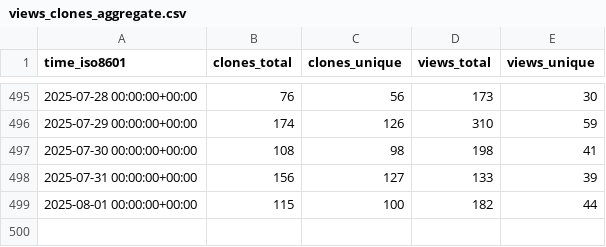
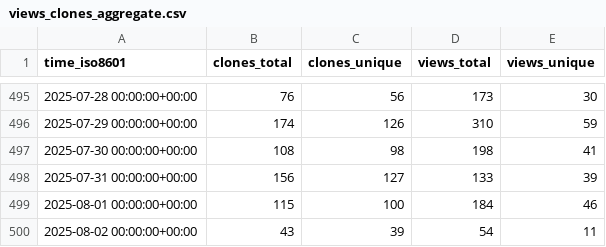
Before and after one commit to mgduda/MPAS-Model-stats, a CSV file: MPAS-Dev/MPAS-Model/ghrs-data/views_clones_aggregate.csv, drawn as a sheet; only a part is shown, gaps mark what is left out.

```diff
--- a/MPAS-Dev/MPAS-Model/ghrs-data/views_clones_aggregate.csv
+++ b/MPAS-Dev/MPAS-Model/ghrs-data/views_clones_aggregate.csv
@@ -498,2 +498,3 @@ time_iso8601,clones_total,clones_unique,views_total,views_unique
 2025-07-31 00:00:00+00:00,156,127,133,39
-2025-08-01 00:00:00+00:00,115,100,182,44
+2025-08-01 00:00:00+00:00,115,100,184,46
+2025-08-02 00:00:00+00:00,43,39,54,11
```
Also changed, not shown: 1 other file.
